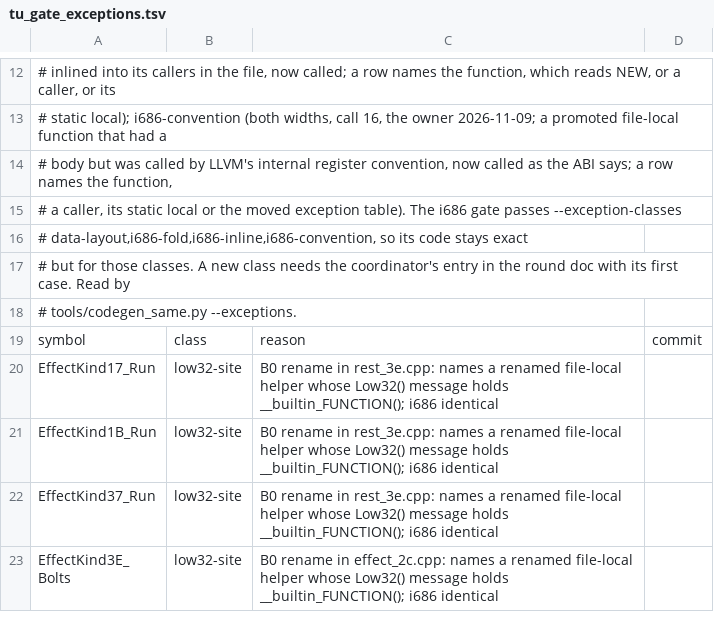
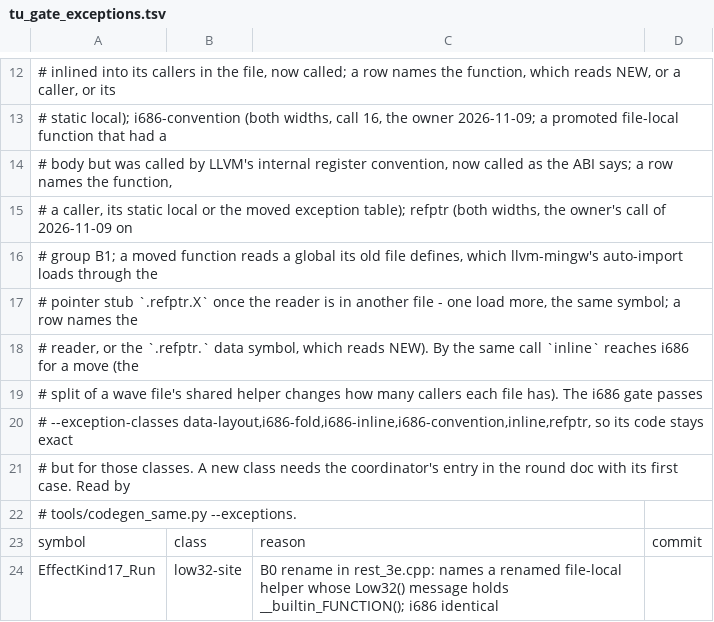
Before and after one commit to kerokline/BreathOfFire3PCPort, a TSV file: analysis/tu_gate_exceptions.tsv, drawn as a sheet; only a part is shown, gaps mark what is left out; the shorter side is filled out with more unchanged rows.

```diff
--- a/analysis/tu_gate_exceptions.tsv
+++ b/analysis/tu_gate_exceptions.tsv
@@ -14,4 +14,8 @@
 # body but was called by LLVM's internal register convention, now called as the ABI says; a row names the function,
-# a caller, its static local or the moved exception table). The i686 gate passes --exception-classes
-# data-layout,i686-fold,i686-inline,i686-convention, so its code stays exact
+# a caller, its static local or the moved exception table); refptr (both widths, the owner's call of 2026-11-09 on
+# group B1; a moved function reads a global its old file defines, which llvm-mingw's auto-import loads through the
+# pointer stub `.refptr.X` once the reader is in another file - one load more, the same symbol; a row names the
+# reader, or the `.refptr.` data symbol, which reads NEW). By the same call `inline` reaches i686 for a move (the
+# split of a wave file's shared helper changes how many callers each file has). The i686 gate passes
+# --exception-classes data-layout,i686-fold,i686-inline,i686-convention,inline,refptr, so its code stays exact
 # but for those classes. A new class needs the coordinator's entry in the round doc with its first case. Read by
```
Also changed, not shown: 2 other files.
